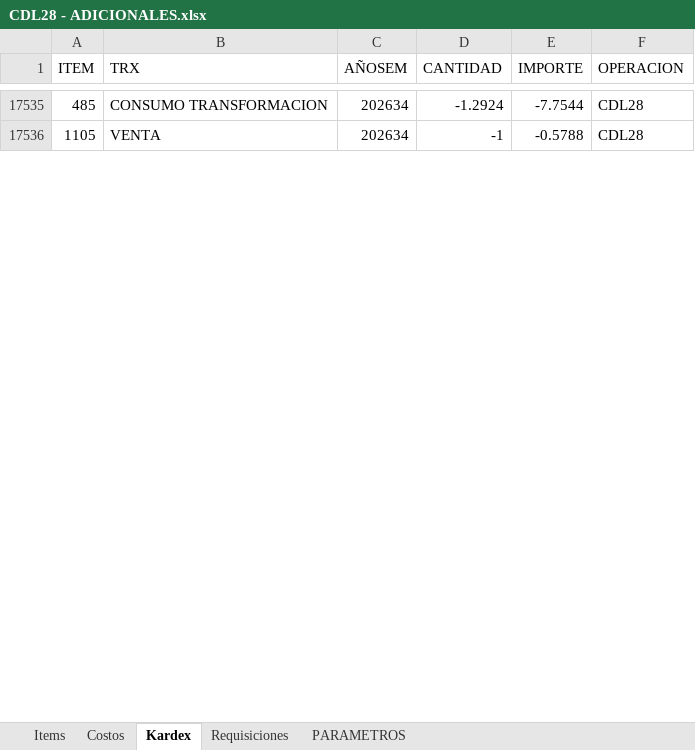
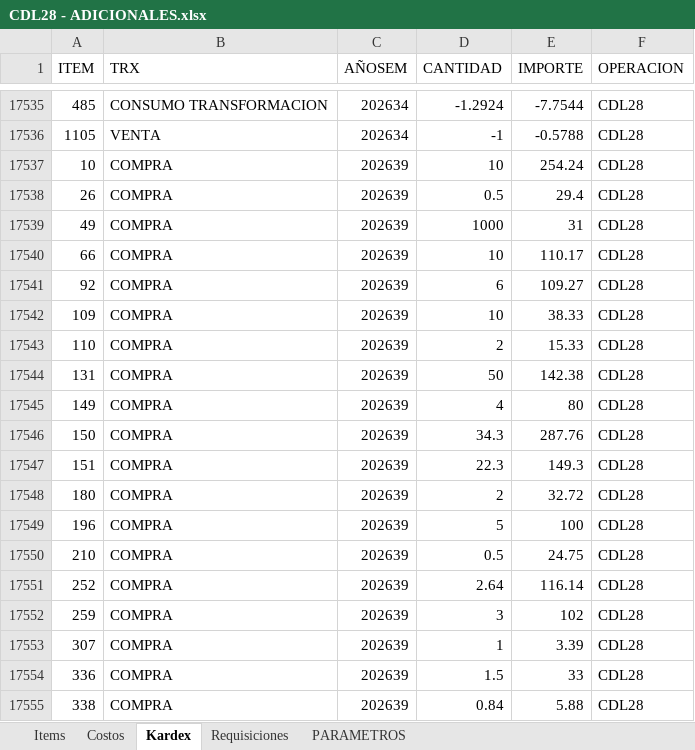
Before and after one commit to AlvaroCornejo/EBC_PEDIDOS_ADICIONALES, an Excel workbook: data/CDL28 - ADICIONALES.xlsx, sheet Kardex, drawn as a sheet; only a part is shown, gaps mark what is left out; values as stored, in another font and other column widths than the file's, no borders; table styles not drawn; the diff covers the shown part only; the diff names each change by its address in the sheet, - before the commit and + after, or states it on an @@ line.

```diff
--- a/data/CDL28 - ADICIONALES.xlsx (sheet Kardex)
+++ b/data/CDL28 - ADICIONALES.xlsx (sheet Kardex)
+row 17537: 10 | COMPRA | 202639 | 10 | 254.24 | CDL28
+row 17538: 26 | COMPRA | 202639 | 0.5 | 29.4 | CDL28
+row 17539: 49 | COMPRA | 202639 | 1000 | 31 | CDL28
+row 17540: 66 | COMPRA | 202639 | 10 | 110.17 | CDL28
+row 17541: 92 | COMPRA | 202639 | 6 | 109.27 | CDL28
+row 17542: 109 | COMPRA | 202639 | 10 | 38.33 | CDL28
+row 17543: 110 | COMPRA | 202639 | 2 | 15.33 | CDL28
+row 17544: 131 | COMPRA | 202639 | 50 | 142.38 | CDL28
+row 17545: 149 | COMPRA | 202639 | 4 | 80 | CDL28
+row 17546: 150 | COMPRA | 202639 | 34.3 | 287.76 | CDL28
+row 17547: 151 | COMPRA | 202639 | 22.3 | 149.3 | CDL28
+row 17548: 180 | COMPRA | 202639 | 2 | 32.72 | CDL28
+row 17549: 196 | COMPRA | 202639 | 5 | 100 | CDL28
+row 17550: 210 | COMPRA | 202639 | 0.5 | 24.75 | CDL28
+row 17551: 252 | COMPRA | 202639 | 2.64 | 116.14 | CDL28
+row 17552: 259 | COMPRA | 202639 | 3 | 102 | CDL28
+row 17553: 307 | COMPRA | 202639 | 1 | 3.39 | CDL28
+row 17554: 336 | COMPRA | 202639 | 1.5 | 33 | CDL28
+row 17555: 338 | COMPRA | 202639 | 0.84 | 5.88 | CDL28
```
Also changed, not shown: 178 added rows and 267 edited cells elsewhere in this sheet, sheet Items, sheet PARAMETROS, data/AASI - ADICIONALES.xlsx, data/CDLAO - ADICIONALES.xlsx, 8 other files.
